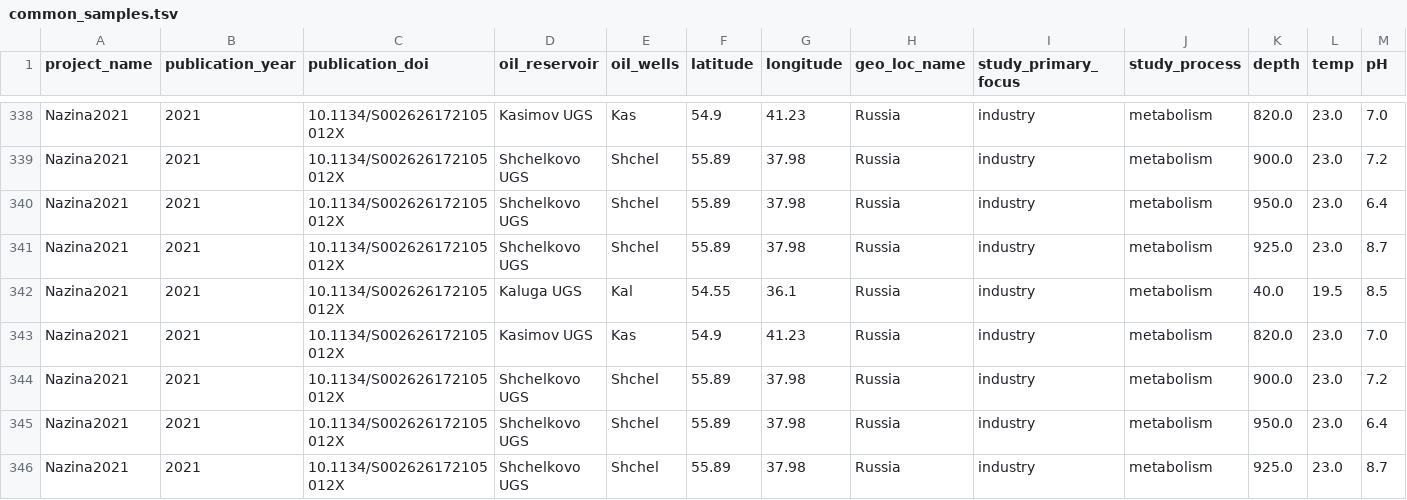
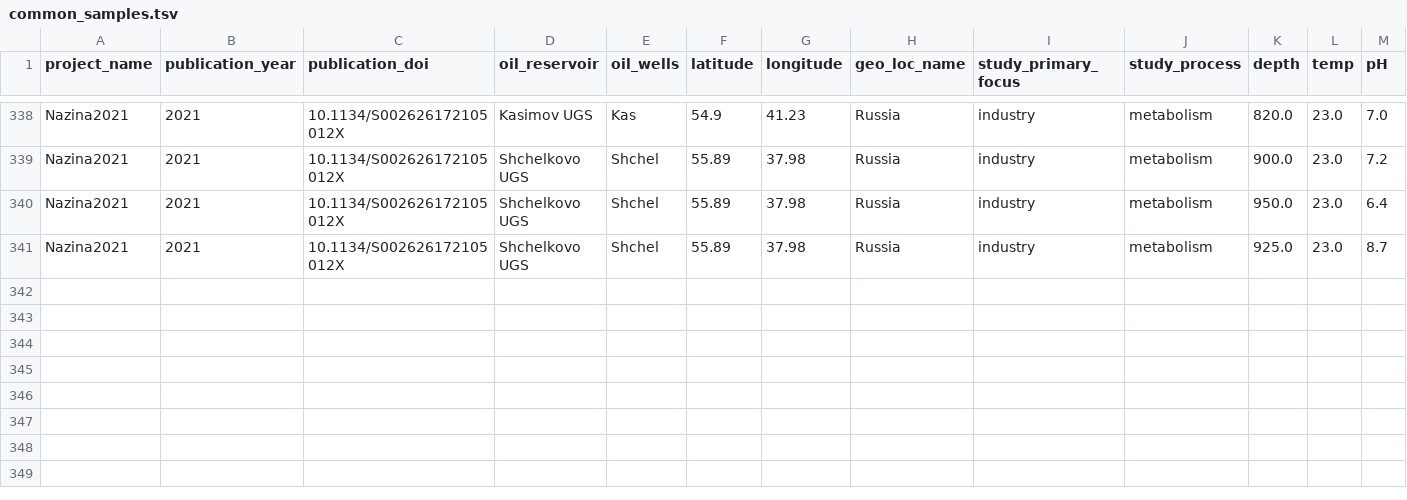
Before and after one commit to agni-bioinformatics-lab/OilMetagenomesDB, a TSV file: common_samples/common_samples.tsv, drawn as a sheet; only a part is shown, gaps mark what is left out; rows hold the shown columns only; the diff names each change by its address in the sheet, - before the commit and + after, or states it on an @@ line.

Commit message:
Update common_samples.tsv

```diff
--- a/common_samples/common_samples.tsv
+++ b/common_samples/common_samples.tsv
-row 342: Nazina2021 | 2021 | 10.1134/S002626172105012X | Kaluga UGS | Kal | 54.55 | 36.1 | Russia | industry | metabolism | 40.0 | 19.5 | 8.5
-row 343: Nazina2021 | 2021 | 10.1134/S002626172105012X | Kasimov UGS | Kas | 54.9 | 41.23 | Russia | industry | metabolism | 820.0 | 23.0 | 7.0
-row 344: Nazina2021 | 2021 | 10.1134/S002626172105012X | Shchelkovo UGS | Shchel | 55.89 | 37.98 | Russia | industry | metabolism | 900.0 | 23.0 | 7.2
-row 345: Nazina2021 | 2021 | 10.1134/S002626172105012X | Shchelkovo UGS | Shchel | 55.89 | 37.98 | Russia | industry | metabolism | 950.0 | 23.0 | 6.4
-row 346: Nazina2021 | 2021 | 10.1134/S002626172105012X | Shchelkovo UGS | Shchel | 55.89 | 37.98 | Russia | industry | metabolism | 925.0 | 23.0 | 8.7
```
